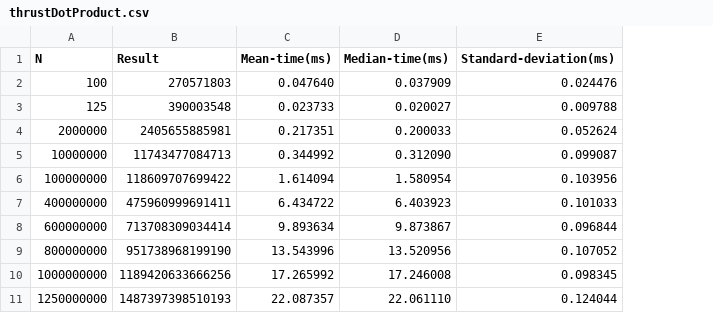
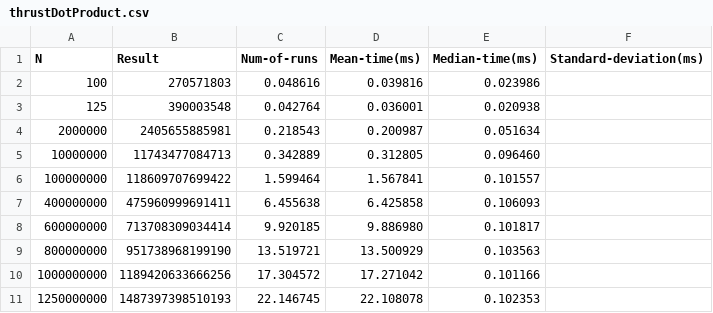
Before and after one commit to CodeCraftsmanSandeep/CUDA-OptimizedLoopPatterns, a CSV file: results/DotProduct/thrustDotProduct.csv, drawn as a sheet; addresses are those after the commit; the diff names each change by its address in the sheet, - before the commit and + after, or states it on an @@ line.

```diff
--- a/results/DotProduct/thrustDotProduct.csv
+++ b/results/DotProduct/thrustDotProduct.csv
+column C (Num-of-runs), rows 2-11: 0.048616 | 0.042764 | 0.218543 | 0.342889 | 1.599464 | 6.455638 | 9.920185 | 13.519721 | 17.304572 | 22.146745
-D2 (Mean-time(ms)): 0.047640
+D2 (Mean-time(ms)): 0.039816
-E2 (Median-time(ms)): 0.037909
+E2 (Median-time(ms)): 0.023986
-F2 (Standard-deviation(ms)): 0.024476
+F2 (Standard-deviation(ms)): (empty)
-D3 (Mean-time(ms)): 0.023733
+D3 (Mean-time(ms)): 0.036001
-E3 (Median-time(ms)): 0.020027
+E3 (Median-time(ms)): 0.020938
-F3 (Standard-deviation(ms)): 0.009788
+F3 (Standard-deviation(ms)): (empty)
-D4 (Mean-time(ms)): 0.217351
+D4 (Mean-time(ms)): 0.200987
-E4 (Median-time(ms)): 0.200033
+E4 (Median-time(ms)): 0.051634
-F4 (Standard-deviation(ms)): 0.052624
+F4 (Standard-deviation(ms)): (empty)
-D5 (Mean-time(ms)): 0.344992
+D5 (Mean-time(ms)): 0.312805
-E5 (Median-time(ms)): 0.312090
+E5 (Median-time(ms)): 0.096460
-F5 (Standard-deviation(ms)): 0.099087
+F5 (Standard-deviation(ms)): (empty)
-D6 (Mean-time(ms)): 1.614094
+D6 (Mean-time(ms)): 1.567841
-E6 (Median-time(ms)): 1.580954
+E6 (Median-time(ms)): 0.101557
-F6 (Standard-deviation(ms)): 0.103956
+F6 (Standard-deviation(ms)): (empty)
-D7 (Mean-time(ms)): 6.434722
+D7 (Mean-time(ms)): 6.425858
-E7 (Median-time(ms)): 6.403923
+E7 (Median-time(ms)): 0.106093
-F7 (Standard-deviation(ms)): 0.101033
+F7 (Standard-deviation(ms)): (empty)
-D8 (Mean-time(ms)): 9.893634
+D8 (Mean-time(ms)): 9.886980
-E8 (Median-time(ms)): 9.873867
+E8 (Median-time(ms)): 0.101817
-F8 (Standard-deviation(ms)): 0.096844
+F8 (Standard-deviation(ms)): (empty)
-D9 (Mean-time(ms)): 13.543996
+D9 (Mean-time(ms)): 13.500929
-E9 (Median-time(ms)): 13.520956
+E9 (Median-time(ms)): 0.103563
-F9 (Standard-deviation(ms)): 0.107052
+F9 (Standard-deviation(ms)): (empty)
-D10 (Mean-time(ms)): 17.265992
+D10 (Mean-time(ms)): 17.271042
-E10 (Median-time(ms)): 17.246008
+E10 (Median-time(ms)): 0.101166
-F10 (Standard-deviation(ms)): 0.098345
+F10 (Standard-deviation(ms)): (empty)
-D11 (Mean-time(ms)): 22.087357
+D11 (Mean-time(ms)): 22.108078
-E11 (Median-time(ms)): 22.061110
+E11 (Median-time(ms)): 0.102353
-F11 (Standard-deviation(ms)): 0.124044
+F11 (Standard-deviation(ms)): (empty)
```
Also changed, not shown: results/DotProduct/CUBDotProduct.csv, results/DotProduct/blockStride.csv, 3 other files.
